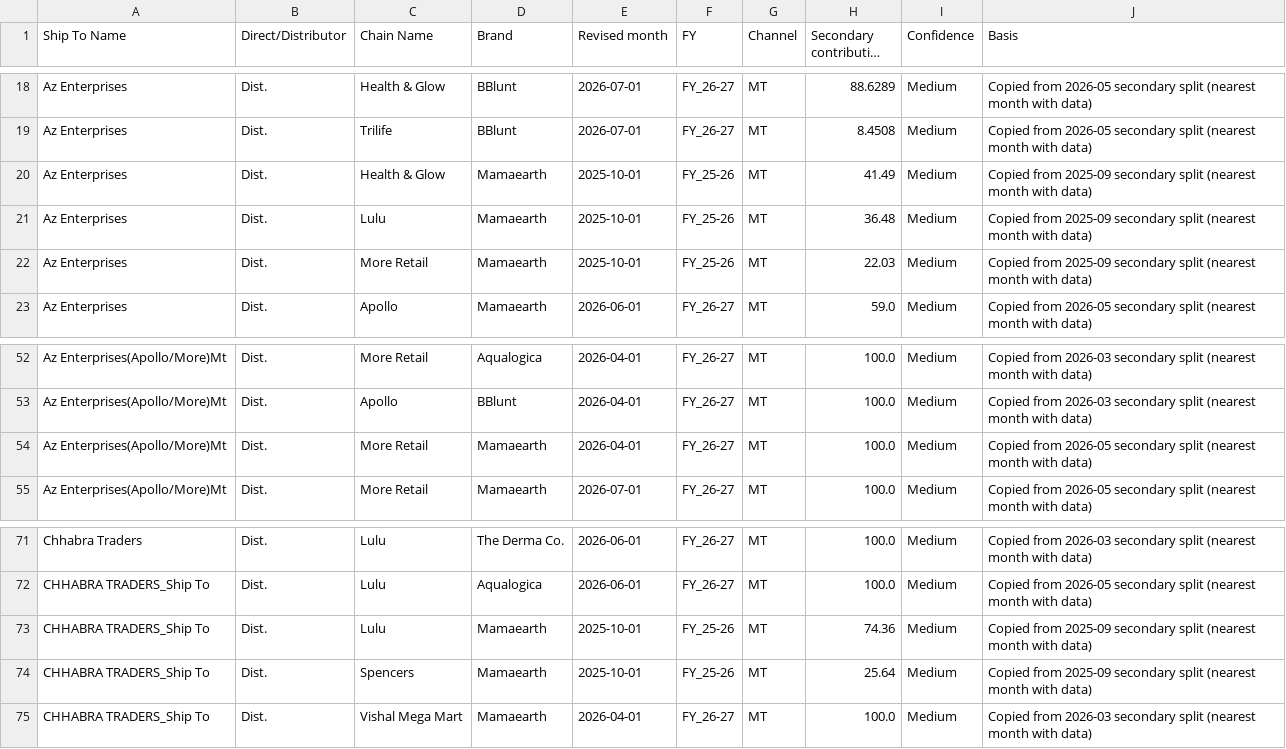
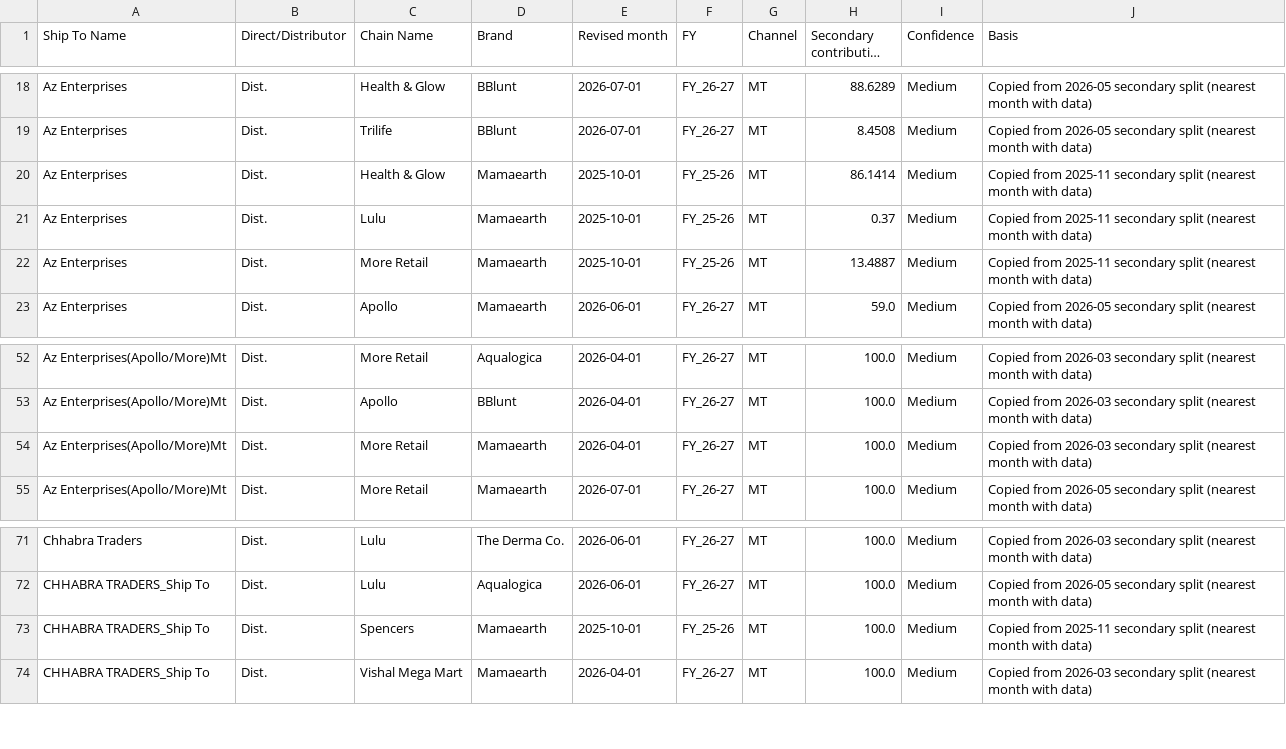
Before and after one commit to aswalsheshant-cell/mt-dashboard, a CSV file: PowerBI/SeedData/Mapping/DistCont_Patch_Proposed.csv, drawn as a sheet; only a part is shown, gaps mark what is left out; long unchanged cells end in ….

```diff
--- a/PowerBI/SeedData/Mapping/DistCont_Patch_Proposed.csv
+++ b/PowerBI/SeedData/Mapping/DistCont_Patch_Proposed.csv
@@ -19,5 +19,5 @@ Az Enterprises,Dist.,Health & Glow,BBlunt,2026-07-01,FY_26-27,MT,88.6289,Medium,
 Az Enterprises,Dist.,Trilife,BBlunt,2026-07-01,FY_26-27,MT,8.4508,Medium,Copied from 2026-05 secondary split (nearest month with data)
-Az Enterprises,Dist.,Health & Glow,Mamaearth,2025-10-01,FY_25-26,MT,41.49,Medium,Copied from 2025-09 secondary split (nearest month with data)
-Az Enterprises,Dist.,Lulu,Mamaearth,2025-10-01,FY_25-26,MT,36.48,Medium,Copied from 2025-09 secondary split (nearest month with data)
-Az Enterprises,Dist.,More Retail,Mamaearth,2025-10-01,FY_25-26,MT,22.03,Medium,Copied from 2025-09 secondary split (nearest month with data)
+Az Enterprises,Dist.,Health & Glow,Mamaearth,2025-10-01,FY_25-26,MT,86.1414,Medium,Copied from 2025-11 secondary split (nearest month with data)
+Az Enterprises,Dist.,Lulu,Mamaearth,2025-10-01,FY_25-26,MT,0.37,Medium,Copied from 2025-11 secondary split (nearest month with data)
+Az Enterprises,Dist.,More Retail,Mamaearth,2025-10-01,FY_25-26,MT,13.4887,Medium,Copied from 2025-11 secondary split (nearest month with data)
 Az Enterprises,Dist.,Apollo,Mamaearth,2026-06-01,FY_26-27,MT,59.0,Medium,Copied from 2026-05 secondary split (nearest month with data)
@@ -53,3 +53,3 @@ Az Enterprises(Apollo/More)Mt,Dist.,More Retail,Aqualogica,2026-04-01,FY_26-27,M
 Az Enterprises(Apollo/More)Mt,Dist.,Apollo,BBlunt,2026-04-01,FY_26-27,MT,100.0,Medium,Copied from 2026-03 secondary split (nearest month with data)
-Az Enterprises(Apollo/More)Mt,Dist.,More Retail,Mamaearth,2026-04-01,FY_26-27,MT,100.0,Medium,Copied from 2026-05 secondary split (nearest month with data)
+Az Enterprises(Apollo/More)Mt,Dist.,More Retail,Mamaearth,2026-04-01,FY_26-27,MT,100.0,Medium,Copied from 2026-03 secondary split (nearest month with data)
 Az Enterprises(Apollo/More)Mt,Dist.,More Retail,Mamaearth,2026-07-01,FY_26-27,MT,100.0,Medium,Copied from 2026-05 secondary split (nearest month with data)
@@ -72,4 +72,3 @@ Chhabra Traders,Dist.,Lulu,The Derma Co.,2026-06-01,FY_26-27,MT,100.0,Medium,Cop
 CHHABRA TRADERS_Ship To,Dist.,Lulu,Aqualogica,2026-06-01,FY_26-27,MT,100.0,Medium,Copied from 2026-05 secondary split (nearest month with data)
-CHHABRA TRADERS_Ship To,Dist.,Lulu,Mamaearth,2025-10-01,FY_25-26,MT,74.36,Medium,Copied from 2025-09 secondary split (nearest month with data)
-CHHABRA TRADERS_Ship To,Dist.,Spencers,Mamaearth,2025-10-01,FY_25-26,MT,25.64,Medium,Copied from 2025-09 secondary split (nearest month with data)
+CHHABRA TRADERS_Ship To,Dist.,Spencers,Mamaearth,2025-10-01,FY_25-26,MT,100.0,Medium,Copied from 2025-11 secondary split (nearest month with data)
 CHHABRA TRADERS_Ship To,Dist.,Vishal Mega Mart,Mamaearth,2026-04-01,FY_26-27,MT,100.0,Medium,Copied from 2026-03 secondary split (nearest month with data)
```
Also changed, not shown: 3 other files.
